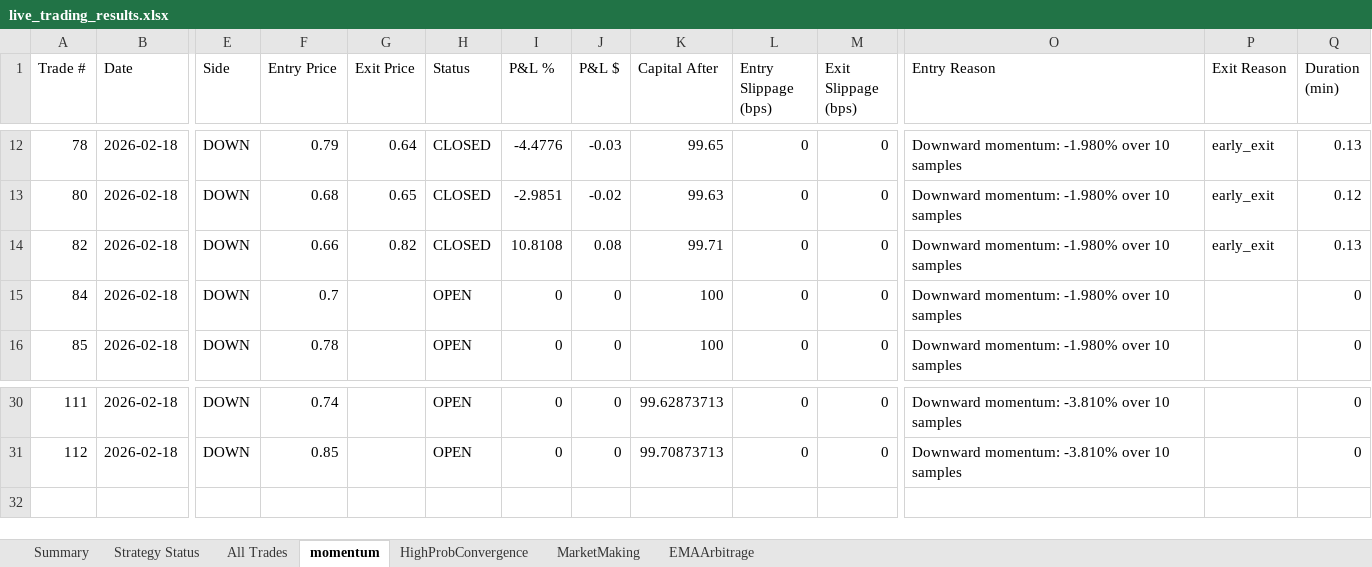
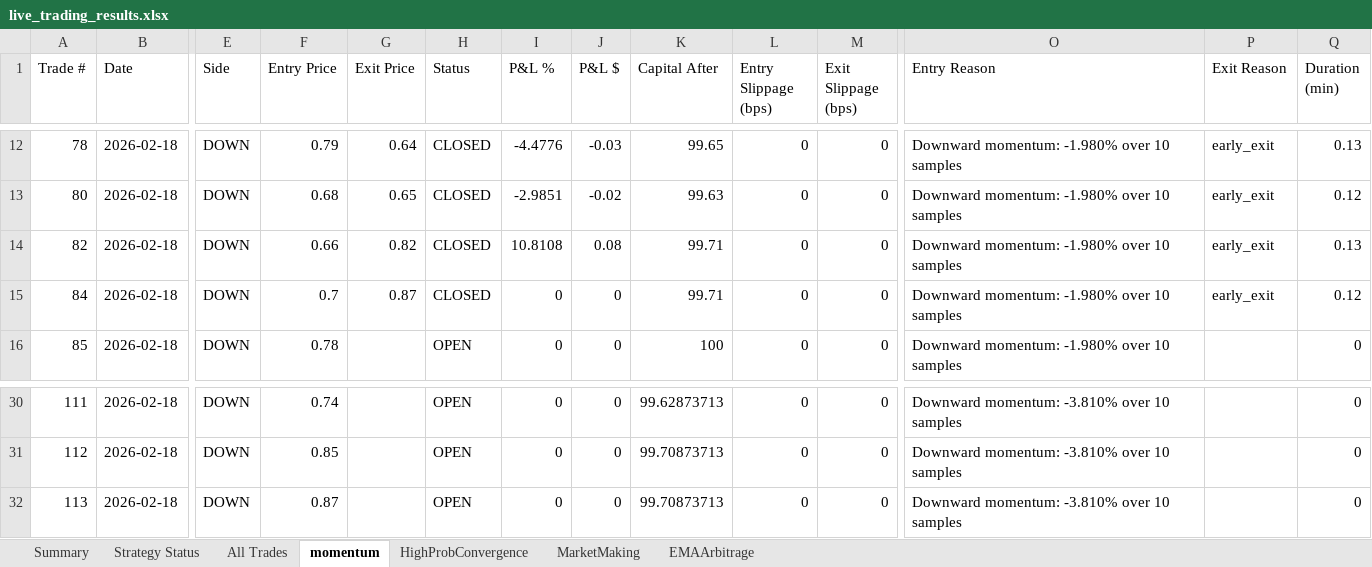
Before and after one commit to herbalclaw/polymarket-strategy-tester, an Excel workbook: live_trading_results.xlsx, sheet momentum, drawn as a sheet; only a part is shown, gaps mark what is left out; values as stored, in another font and other column widths than the file's, no borders; rows hold the shown columns only; the diff names each change by its address in the sheet, - before the commit and + after, or states it on an @@ line.

Commit message:
Trade #55 closed at 2026-02-18 00:21:09 - unknown UNKNOWN +0.000%

```diff
--- a/live_trading_results.xlsx (sheet momentum)
+++ b/live_trading_results.xlsx (sheet momentum)
-G15 (Exit Price): (empty)
+G15 (Exit Price): 0.87
-H15 (Status): OPEN
+H15 (Status): CLOSED
-K15 (Capital After): 100
+K15 (Capital After): 99.71
-P15 (Exit Reason): (empty)
+P15 (Exit Reason): early_exit
-Q15 (Duration (min)): 0
+Q15 (Duration (min)): 0.12
+row 32: 113 | 2026-02-18 | DOWN | 0.87 |  | OPEN | 0 | 0 | 99.70873713 | 0 | 0 | Downward momentum: -3.810% over 10 samples |  | 0
```
Also changed, not shown: sheet All Trades, sheet Summary, sheet Strategy Status.
